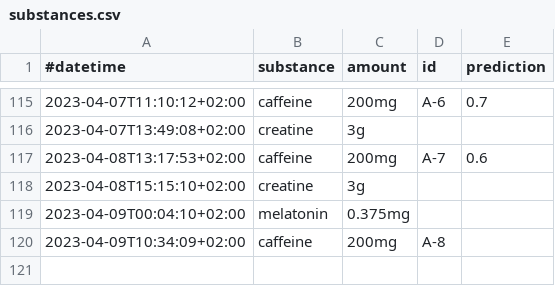
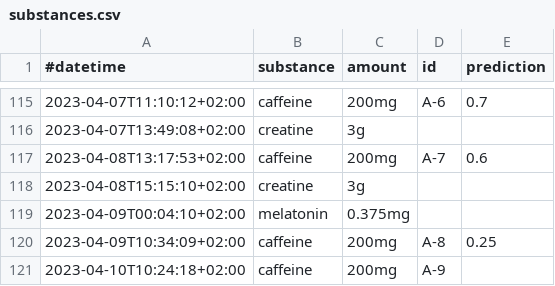
Before and after one commit to niplav/site, a CSV file: data/substances.csv, drawn as a sheet; only a part is shown, gaps mark what is left out.

```diff
--- a/data/substances.csv
+++ b/data/substances.csv
@@ -119,2 +119,3 @@
 2023-04-09T00:04:10+02:00,melatonin,0.375mg,,
-2023-04-09T10:34:09+02:00,caffeine,200mg,A-8,
+2023-04-09T10:34:09+02:00,caffeine,200mg,A-8,0.25
+2023-04-10T10:24:18+02:00,caffeine,200mg,A-9,
```
Also changed, not shown: data/creativity.csv, data/productivity.csv, 5 other files.
